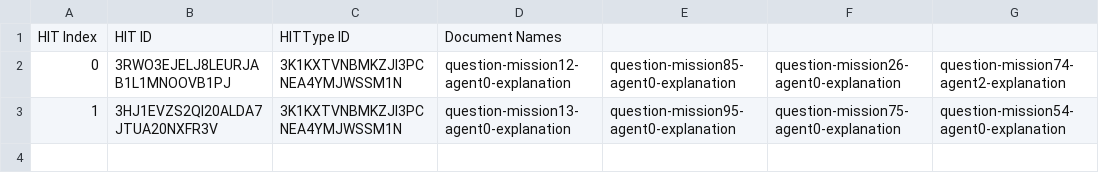
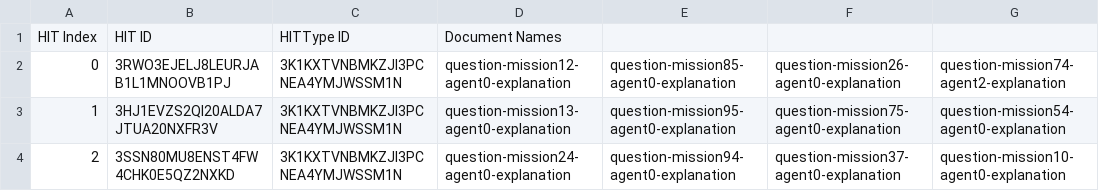
Before and after one commit to cmu-able/explainable-planning, a CSV file: XPlanningEvaluation/resources/mobilerobot/study/prefalign/mturk/hit-info/hitInfo_experimental_full.csv, drawn as a sheet.

Commit message:
Updated hitInfo_experimental_full.csv: HIT index 2

```diff
--- a/XPlanningEvaluation/resources/mobilerobot/study/prefalign/mturk/hit-info/hitInfo_experimental_full.csv
+++ b/XPlanningEvaluation/resources/mobilerobot/study/prefalign/mturk/hit-info/hitInfo_experimental_full.csv
@@ -3 +3,2 @@ HIT Index,HIT ID,HITType ID,Document Names
 1,3HJ1EVZS2QI20ALDA7JTUA20NXFR3V,3K1KXTVNBMKZJI3PCNEA4YMJWSSM1N,question-mission13-agent0-explanation,question-mission95-agent0-explanation,question-mission75-agent0-explanation,question-mission54-agent0-explanation
+2,3SSN80MU8ENST4FW4CHK0E5QZ2NXKD,3K1KXTVNBMKZJI3PCNEA4YMJWSSM1N,question-mission24-agent0-explanation,question-mission94-agent0-explanation,question-mission37-agent0-explanation,question-mission10-agent0-explanation
```
